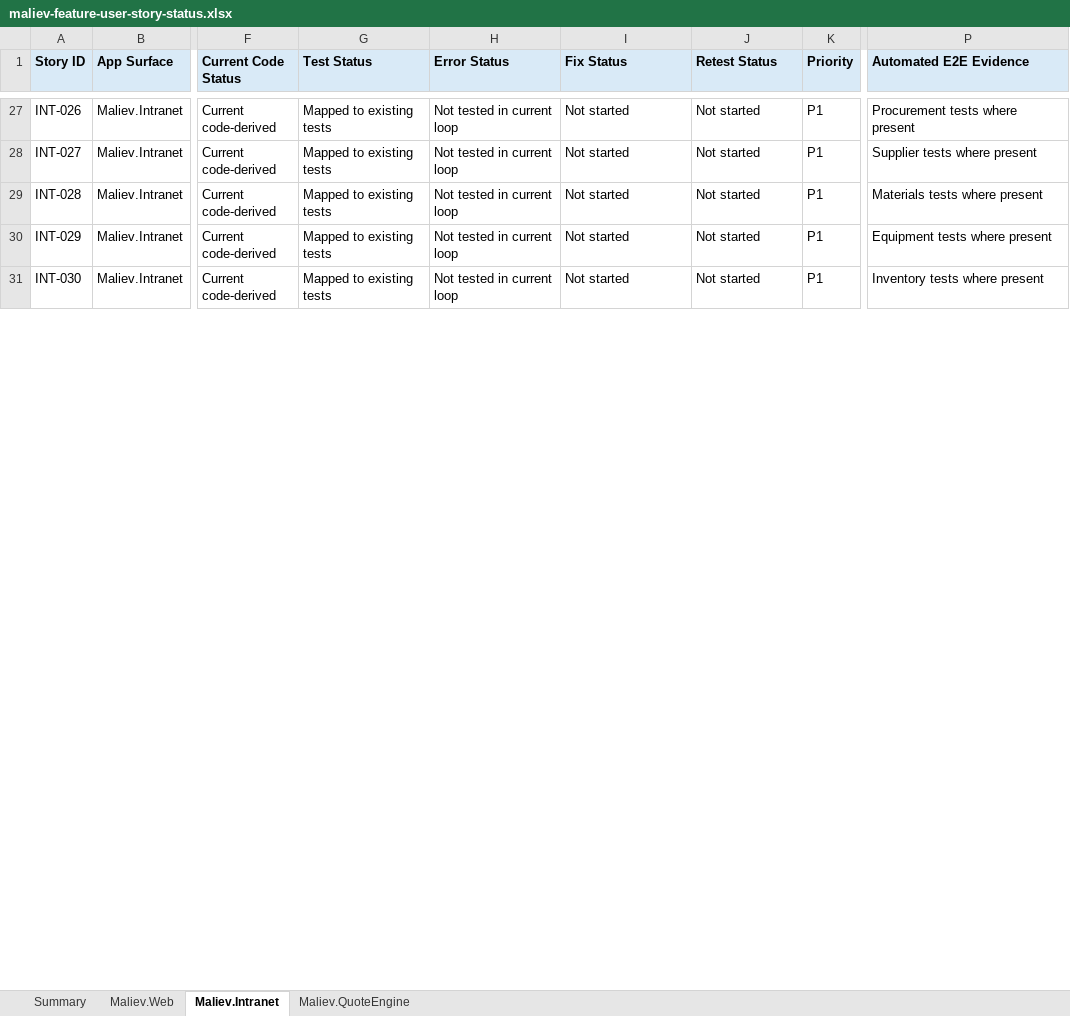
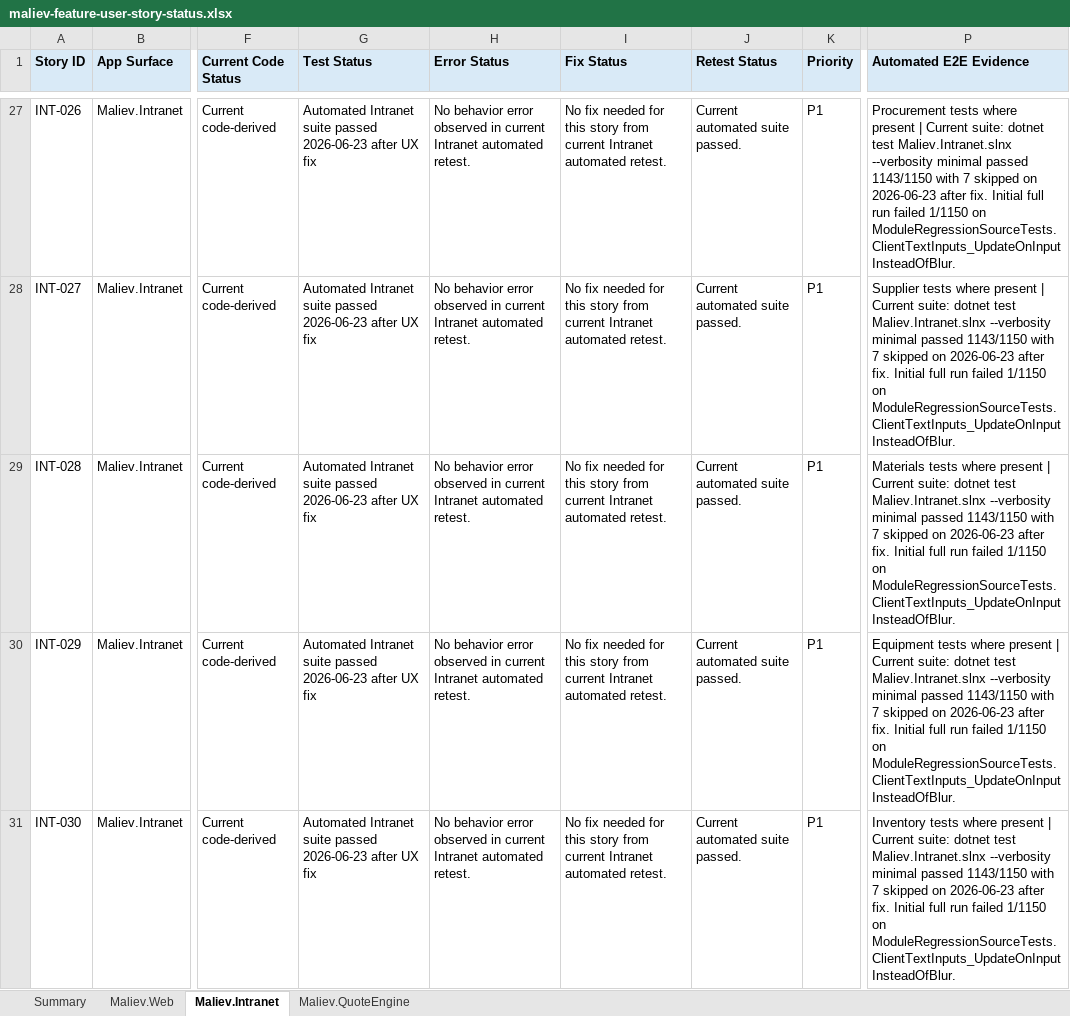
Before and after one commit to MALIEV-Co-Ltd/Maliev.Aspire, an Excel workbook: docs/maliev-feature-user-story-status.xlsx, sheet Maliev.Intranet, drawn as a sheet; only a part is shown, gaps mark what is left out; values as stored, in another font and other column widths than the file's, no borders; table styles not drawn; the diff covers the shown part only; the diff names each change by its address in the sheet, - before the commit and + after, or states it on an @@ line.

Commit message:
Record Intranet suite fix evidence

```diff
--- a/docs/maliev-feature-user-story-status.xlsx (sheet Maliev.Intranet)
+++ b/docs/maliev-feature-user-story-status.xlsx (sheet Maliev.Intranet)
-G27:G31 (Test Status): Mapped to existing tests
+G27:G31 (Test Status): Automated Intranet suite passed 2026-06-23 after UX fix
-H27:H31 (Error Status): Not tested in current loop
+H27:H31 (Error Status): No behavior error observed in current Intranet automated retest.
-I27:I31 (Fix Status): Not started
+I27:I31 (Fix Status): No fix needed for this story from current Intranet automated retest.
-J27:J31 (Retest Status): Not started
+J27:J31 (Retest Status): Current automated suite passed.
-P27 (Automated E2E Evidence): …where present
+P27 (Automated E2E Evidence): …where present | Current suite: dotnet test Maliev.Intranet.slnx --verbosity minimal passed 1143/1150 with 7 skipped on 2026-06-23 after fix. Initial full run failed 1/1150 on ModuleRegressionSourceTests.ClientTextInputs_UpdateOnInputInsteadOfBlur.
-P28 (Automated E2E Evidence): …where present
+P28 (Automated E2E Evidence): …where present | Current suite: dotnet test Maliev.Intranet.slnx --verbosity minimal passed 1143/1150 with 7 skipped on 2026-06-23 after fix. Initial full run failed 1/1150 on ModuleRegressionSourceTests.ClientTextInputs_UpdateOnInputInsteadOfBlur.
-P29 (Automated E2E Evidence): …where present
+P29 (Automated E2E Evidence): …where present | Current suite: dotnet test Maliev.Intranet.slnx --verbosity minimal passed 1143/1150 with 7 skipped on 2026-06-23 after fix. Initial full run failed 1/1150 on ModuleRegressionSourceTests.ClientTextInputs_UpdateOnInputInsteadOfBlur.
-P30 (Automated E2E Evidence): …where present
+P30 (Automated E2E Evidence): …where present | Current suite: dotnet test Maliev.Intranet.slnx --verbosity minimal passed 1143/1150 with 7 skipped on 2026-06-23 after fix. Initial full run failed 1/1150 on ModuleRegressionSourceTests.ClientTextInputs_UpdateOnInputInsteadOfBlur.
-P31 (Automated E2E Evidence): …where present
+P31 (Automated E2E Evidence): …where present | Current suite: dotnet test Maliev.Intranet.slnx --verbosity minimal passed 1143/1150 with 7 skipped on 2026-06-23 after fix. Initial full run failed 1/1150 on ModuleRegressionSourceTests.ClientTextInputs_UpdateOnInputInsteadOfBlur.
```
Also changed, not shown: 198 edited cells elsewhere in this sheet.
